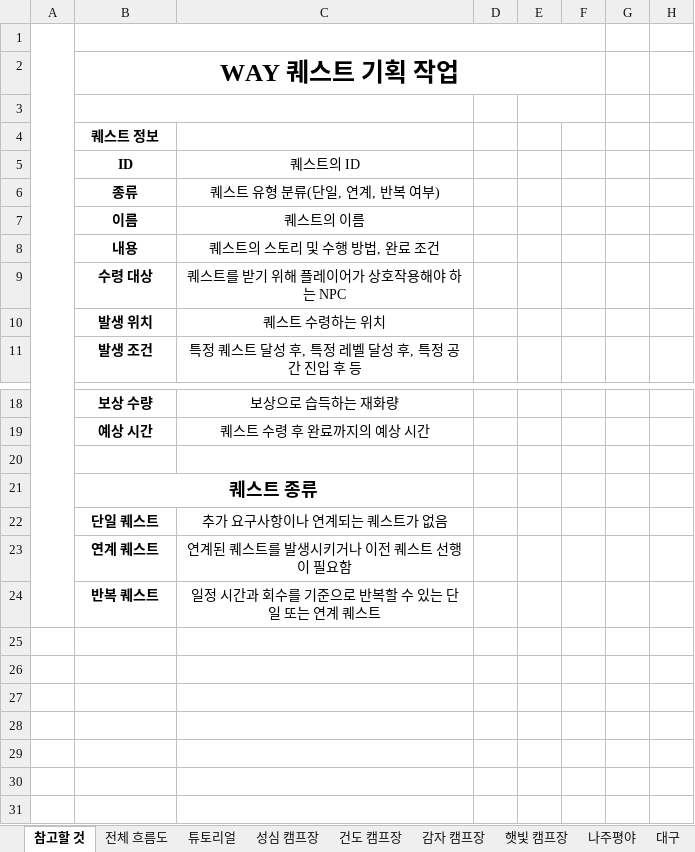
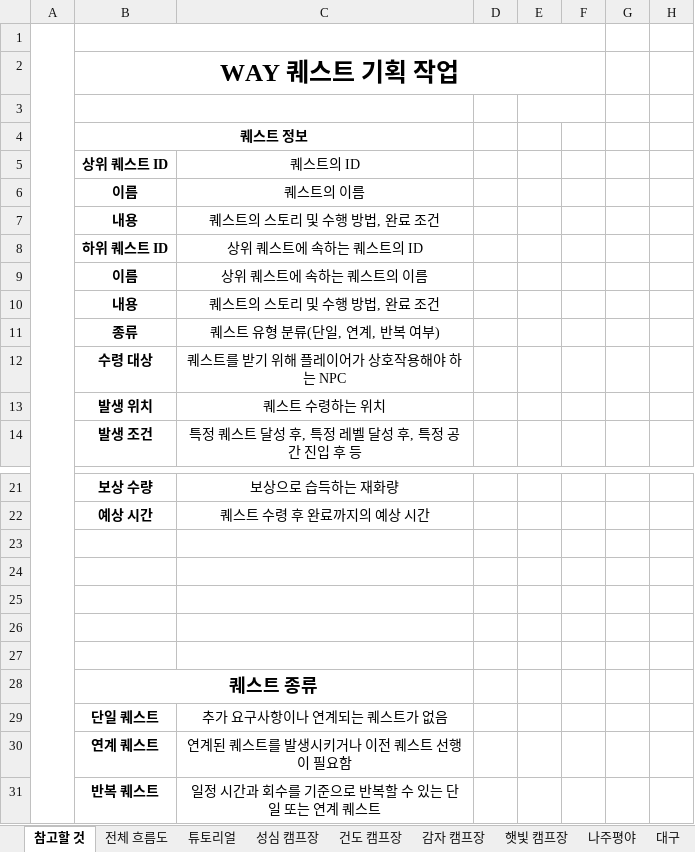
Before and after one commit to YDGYDGYDG/Yaho, an Excel workbook: 개인 작업 폴더/조승희/[컨텐츠]_퀘스트기획_v0.01.xlsx, sheet 참고할 것, drawn as a sheet; only a part is shown, gaps mark what is left out; values as stored, in another font and other column widths than the file's, no borders; rows hold the shown columns only; the diff names each change by its address in the sheet, - before the commit and + after, or states it on an @@ line.

```diff
--- a/개인 작업 폴더/조승희/[컨텐츠]_퀘스트기획_v0.01.xlsx (sheet 참고할 것)
+++ b/개인 작업 폴더/조승희/[컨텐츠]_퀘스트기획_v0.01.xlsx (sheet 참고할 것)
+B4:C4 merged
-B5 (WAY 퀘스트 기획 작업): ID
+B5 (WAY 퀘스트 기획 작업): 상위 퀘스트 ID
+row 8:  | 하위 퀘스트 ID | 상위 퀘스트에 속하는 퀘스트의 ID
+row 9:  | 이름 | 상위 퀘스트에 속하는 퀘스트의 이름
+row 10:  | 내용 | 퀘스트의 스토리 및 수행 방법, 완료 조건
@@ row 6 moved to row 11: 종류 @@
+row 23: (empty)
+row 24: (empty)
+row 25: (empty)
+row 26: (empty)
```
Also changed, not shown: sheet 전체 흐름도.
